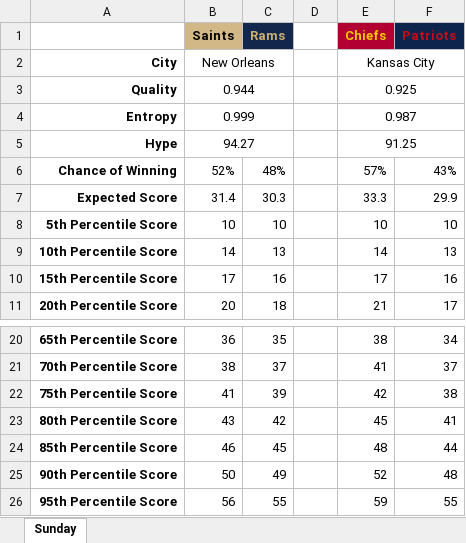
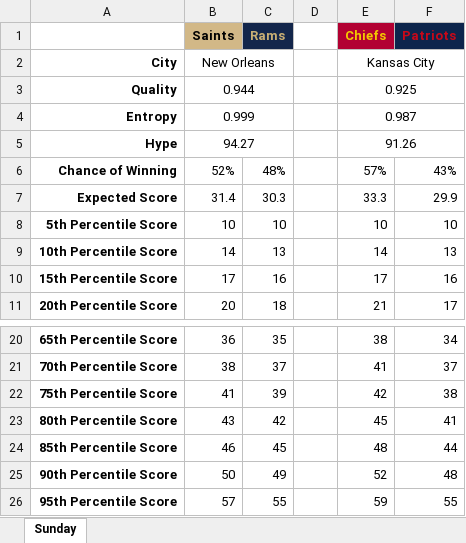
Before and after one commit to JoeJimFlood/MerrerPredictifier, an Excel workbook: NFL2018/Weekly Forecasts/WeekCon.xlsx, sheet Sunday, drawn as a sheet; only a part is shown, gaps mark what is left out; values as stored, in another font and other column widths than the file's, no borders; the diff names each change by its address in the sheet, - before the commit and + after, or states it on an @@ line.

```diff
--- a/NFL2018/Weekly Forecasts/WeekCon.xlsx (sheet Sunday)
+++ b/NFL2018/Weekly Forecasts/WeekCon.xlsx (sheet Sunday)
-E5 (Chiefs): 91.25
+E5 (Chiefs): 91.26
-B26 (Saints): 56
+B26 (Saints): 57
```
Also changed, not shown: 2 other files.
